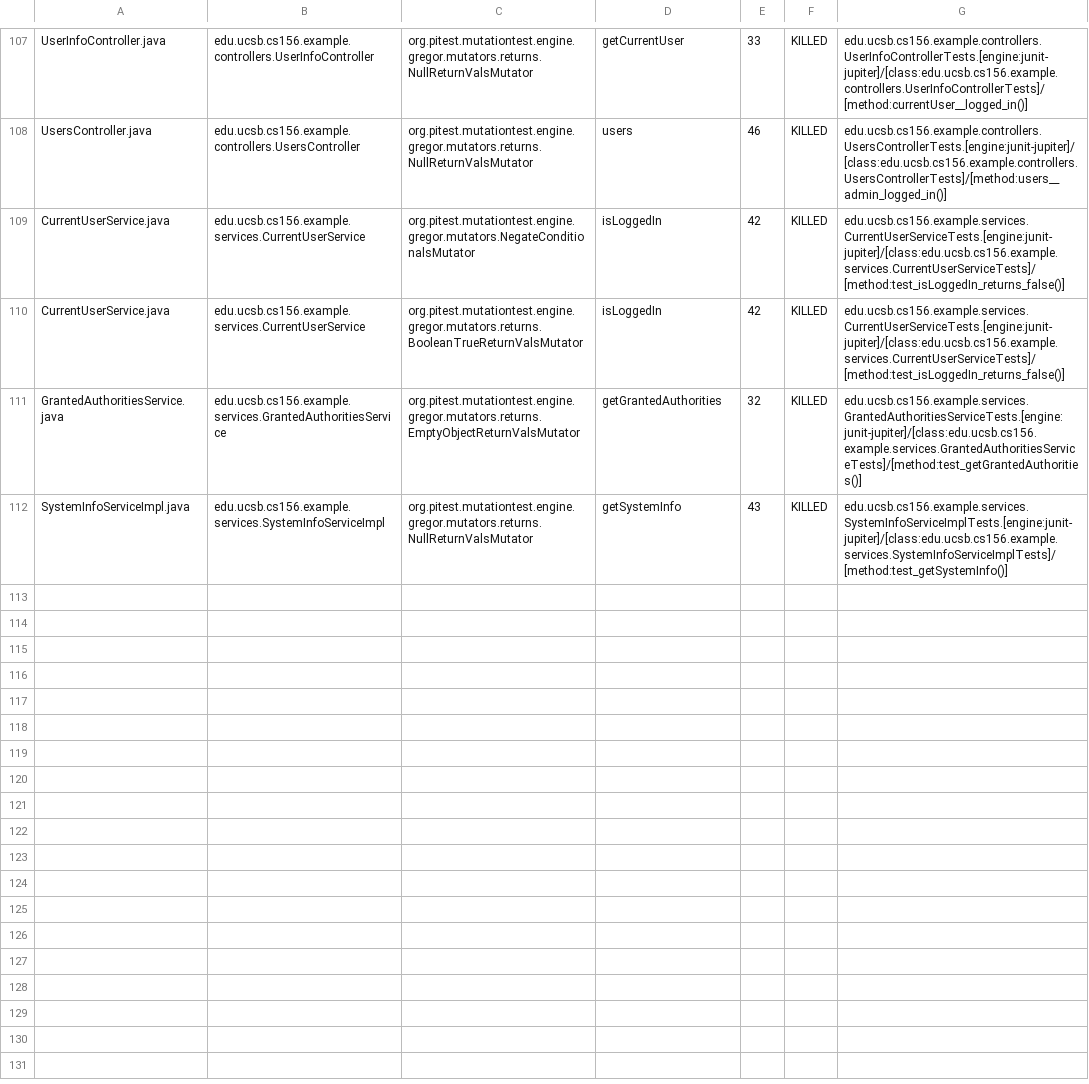
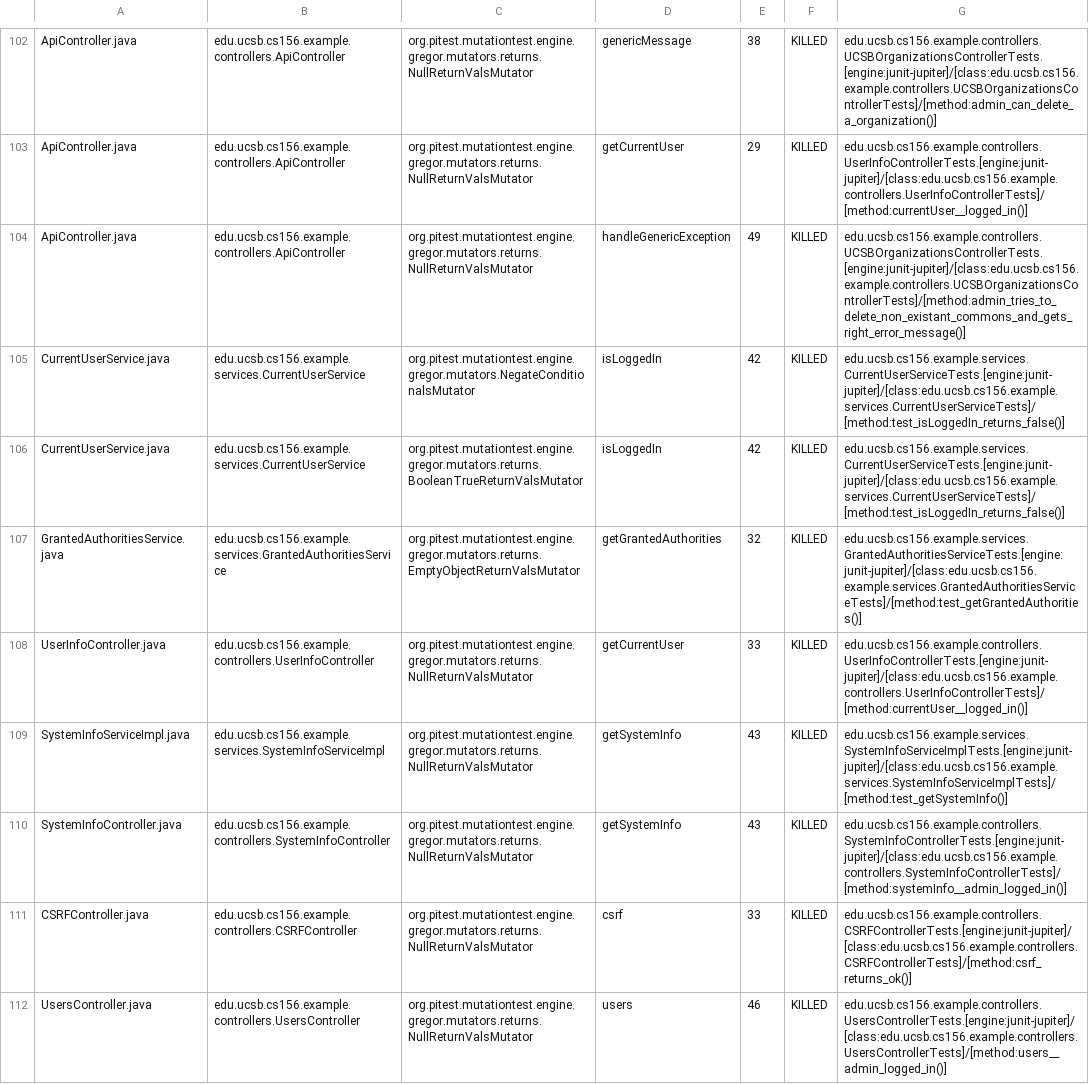
Before and after one commit to ucsb-cs156-s24/team03-s24-5pm-6, a CSV file: prs/74/pitest/mutations.csv, drawn as a sheet; only a part is shown, gaps mark what is left out; addresses are those after the commit; the diff covers the shown part only; the diff names each change by its address in the sheet, - before the commit and + after, or states it on an @@ line.

Commit message:
Deploying to gh-pages from @ ucsb-cs156-s24/team03-s24-5pm-6@6bfc77e0fba315e5da8d514d1424c4d141267b86 🚀

```diff
--- a/prs/74/pitest/mutations.csv
+++ b/prs/74/pitest/mutations.csv
-A102: UserInfoController.java
+A102: ApiController.java
-B102: edu.ucsb.cs156.example.controllers.UserInfoController
+B102: edu.ucsb.cs156.example.controllers.ApiController
-D102: getCurrentUser
+D102: genericMessage
-E102: 33
+E102: 38
-G102: edu.ucsb.cs156.example.controllers.UserInfoControllerTests.[engine:junit-jupiter]/[class:edu.ucsb.cs156.example.controllers.UserInfoControllerTests]/[method:currentUser__logged_in()]
+G102: edu.ucsb.cs156.example.controllers.UCSBOrganizationsControllerTests.[engine:junit-jupiter]/[class:edu.ucsb.cs156.example.controllers.UCSBOrganizationsControllerTests]/[method:admin_can_delete_a_organization()]
@@ row 2 moved to row 103: ApiController.java @@
-A104: UsersController.java
+A104: ApiController.java
-B104: edu.ucsb.cs156.example.controllers.UsersController
+B104: edu.ucsb.cs156.example.controllers.ApiController
-D104: users
+D104: handleGenericException
-E104: 46
+E104: 49
-G104: edu.ucsb.cs156.example.controllers.UsersControllerTests.[engine:junit-jupiter]/[class:edu.ucsb.cs156.example.controllers.UsersControllerTests]/[method:users__admin_logged_in()]
+G104: edu.ucsb.cs156.example.controllers.UCSBOrganizationsControllerTests.[engine:junit-jupiter]/[class:edu.ucsb.cs156.example.controllers.UCSBOrganizationsControllerTests]/[method:admin_tries_to_delete_non_existant_commons_and_gets_right_error_message()]
+row 108: UserInfoController.java | edu.ucsb.cs156.example.controllers.UserInfoController | org.pitest.mutationtest.engine.gregor.mutators.returns.NullReturnValsMutator | getCurrentUser | 33 | KILLED | edu.ucsb.cs156.example.controllers.UserInfoControllerTests.[engine:junit-jupiter]/[class:edu.ucsb.cs156.example.controllers.UserInfoControllerTests]/[method:currentUser__logged_in()]
@@ row 37 moved to row 110: SystemInfoController.java @@
@@ row 23 moved to row 111: CSRFController.java @@
+row 112: UsersController.java | edu.ucsb.cs156.example.controllers.UsersController | org.pitest.mutationtest.engine.gregor.mutators.returns.NullReturnValsMutator | users | 46 | KILLED | edu.ucsb.cs156.example.controllers.UsersControllerTests.[engine:junit-jupiter]/[class:edu.ucsb.cs156.example.controllers.UsersControllerTests]/[method:users__admin_logged_in()]
```
Also changed, not shown: 2 removed rows and 62 moved rows elsewhere in this file, 15 other files.
